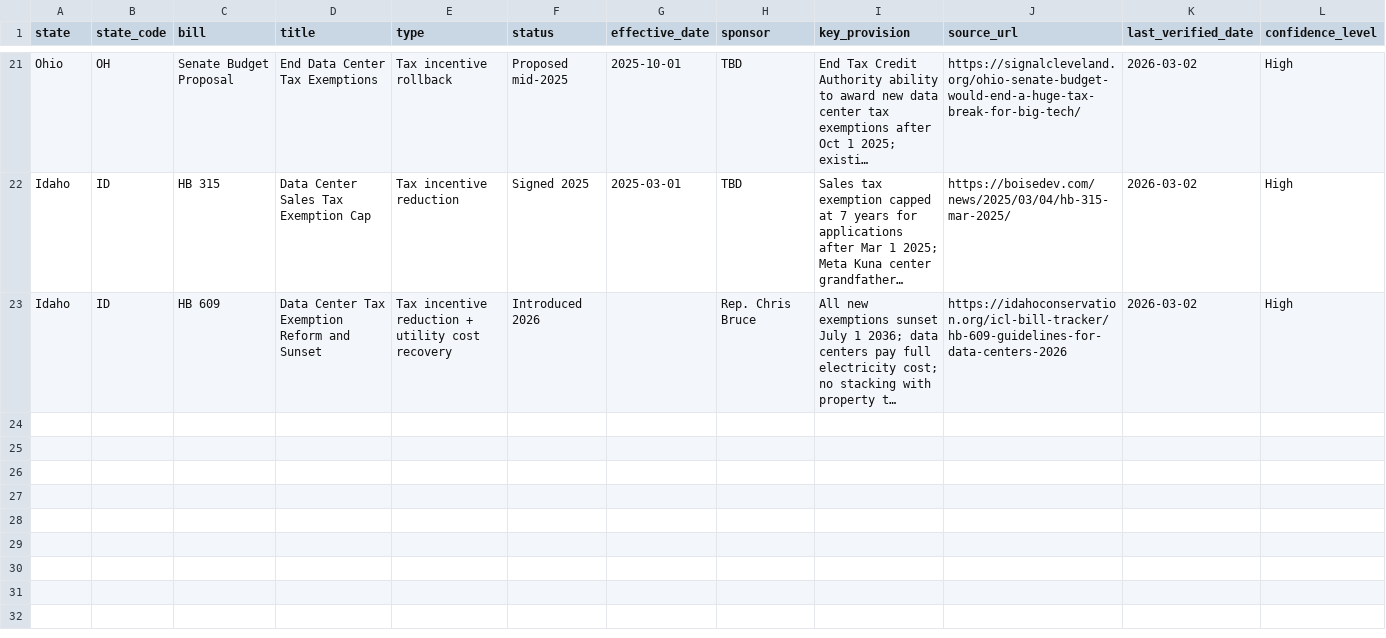
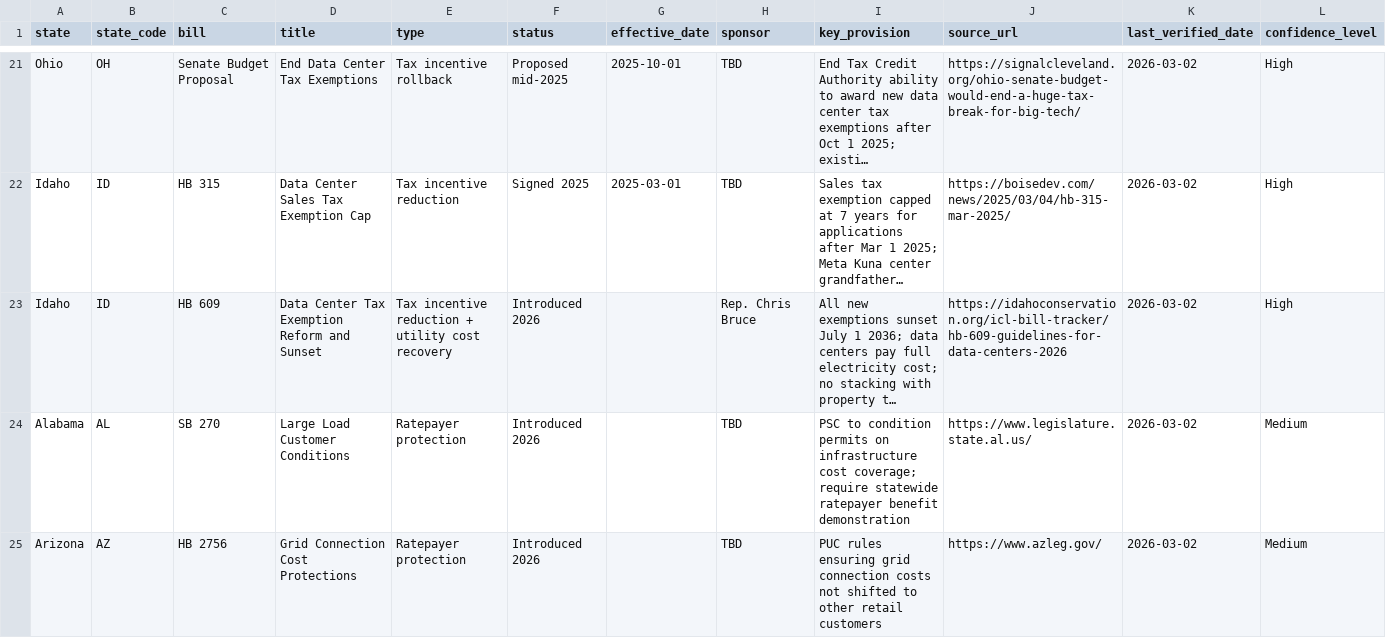
Before and after one commit to Leerrooy95/State_Policy_Analysis, a CSV file: 02_CSVs_and_Datasets/Copilot_Agent/expanded_state_legislation_tracker.csv, drawn as a sheet; only a part is shown, gaps mark what is left out; long unchanged cells end in …; the diff covers the shown part only; the diff names each change by its address in the sheet, - before the commit and + after, or states it on an @@ line.

```diff
--- a/02_CSVs_and_Datasets/Copilot_Agent/expanded_state_legislation_tracker.csv
+++ b/02_CSVs_and_Datasets/Copilot_Agent/expanded_state_legislation_tracker.csv
+row 24: Alabama | AL | SB 270 | Large Load Customer Conditions | Ratepayer protection | Introduced 2026 |  | TBD | PSC to condition permits on infrastructure cost coverage; require statewide ratepayer benefit demonstration | https://www.legislature.state.al.us/ | 2026-03-02 | Medium
+row 25: Arizona | AZ | HB 2756 | Grid Connection Cost Protections | Ratepayer protection | Introduced 2026 |  | TBD | PUC rules ensuring grid connection costs not shifted to other retail customers | https://www.azleg.gov/ | 2026-03-02 | Medium
```
Also changed, not shown: 5 added rows elsewhere in this file, 02_CSVs_and_Datasets/Multi_State/state_energy_and_policy_comparison.csv, 14 other files.
